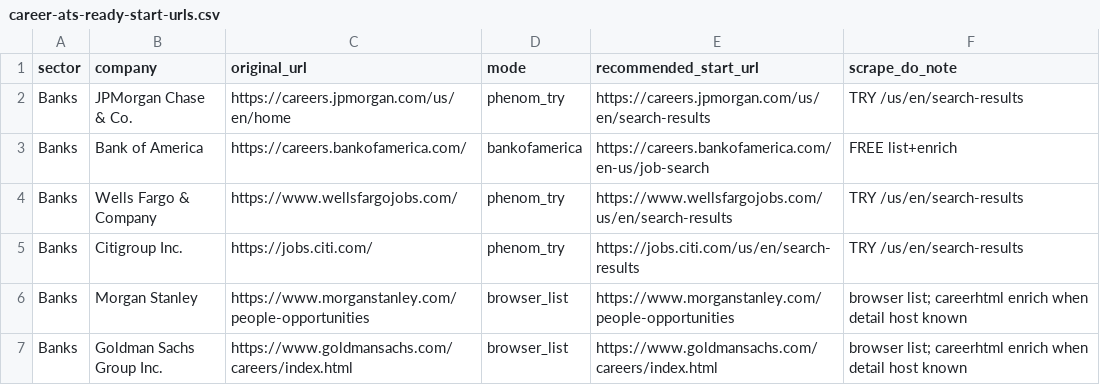
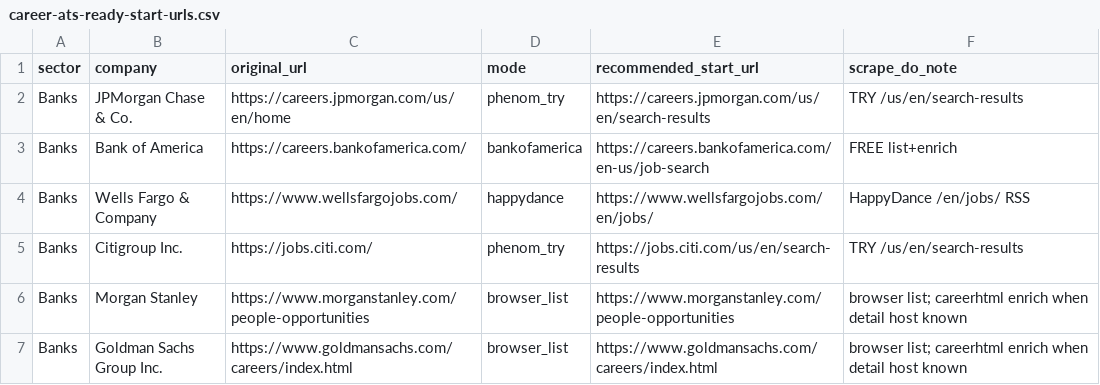
Before and after one commit to Mukulraj247/firststep_jobscraper_backend, a CSV file: docs/career-ats-ready-start-urls.csv, drawn as a sheet; only a part is shown.

```diff
--- a/docs/career-ats-ready-start-urls.csv
+++ b/docs/career-ats-ready-start-urls.csv
@@ -3,3 +3,3 @@ Banks,"JPMorgan Chase & Co.",https://careers.jpmorgan.com/us/en/home,phenom_try,
 Banks,"Bank of America",https://careers.bankofamerica.com/,bankofamerica,https://careers.bankofamerica.com/en-us/job-search,FREE list+enrich
-Banks,"Wells Fargo & Company",https://www.wellsfargojobs.com/,phenom_try,https://www.wellsfargojobs.com/us/en/search-results,TRY /us/en/search-results
+Banks,"Wells Fargo & Company",https://www.wellsfargojobs.com/,happydance,https://www.wellsfargojobs.com/en/jobs/,HappyDance /en/jobs/ RSS
 Banks,"Citigroup Inc.",https://jobs.citi.com/,phenom_try,https://jobs.citi.com/us/en/search-results,TRY /us/en/search-results
```
Also changed, not shown: docs/career-ats-verification.csv, 19 other files.
